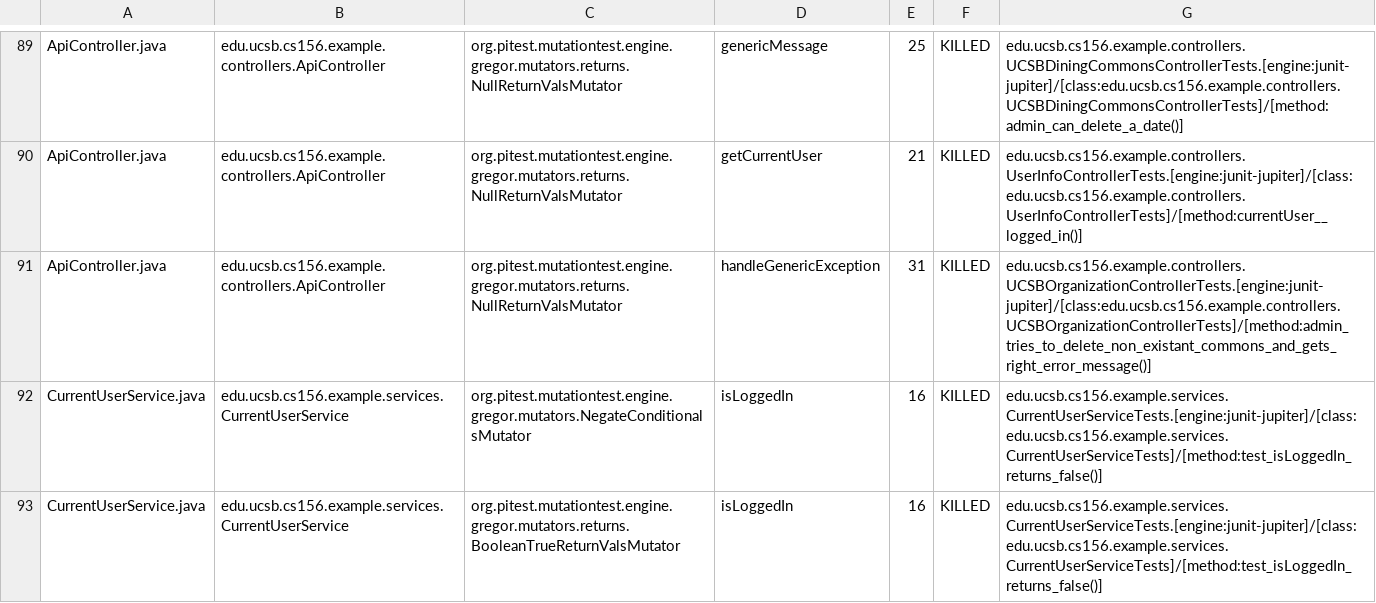
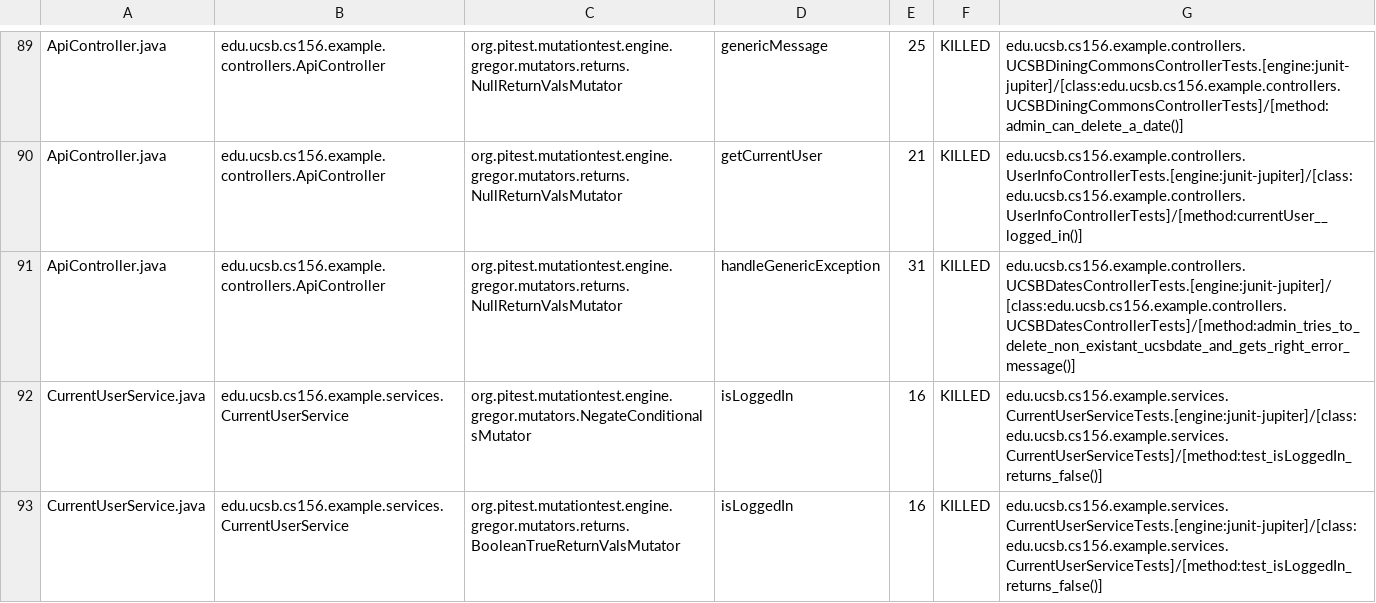
Before and after one commit to ucsb-cs156-f23/team02-f23-7pm-2, a CSV file: prs/73/pitest/mutations.csv, drawn as a sheet; only a part is shown, gaps mark what is left out.

Commit message:
Deploying to gh-pages from @ ucsb-cs156-f23/team02-f23-7pm-2@1985a12f5f6370adfc1d0f2c00d248d21639b064 🚀

```diff
--- a/prs/73/pitest/mutations.csv
+++ b/prs/73/pitest/mutations.csv
@@ -90,3 +90,3 @@ ApiController.java,edu.ucsb.cs156.example.controllers.ApiController,org.pitest.m
 ApiController.java,edu.ucsb.cs156.example.controllers.ApiController,org.pitest.mutationtest.engine.gregor.mutators.returns.NullReturnValsMutator,getCurrentUser,21,KILLED,edu.ucsb.cs156.example.controllers.UserInfoControllerTests.[engine:junit-jupiter]/[class:edu.ucsb.cs156.example.controllers.UserInfoControllerTests]/[method:currentUser__logged_in()]
-ApiController.java,edu.ucsb.cs156.example.controllers.ApiController,org.pitest.mutationtest.engine.gregor.mutators.returns.NullReturnValsMutator,handleGenericException,31,KILLED,edu.ucsb.cs156.example.controllers.UCSBOrganizationControllerTests.[engine:junit-jupiter]/[class:edu.ucsb.cs156.example.controllers.UCSBOrganizationControllerTests]/[method:admin_tries_to_delete_non_existant_commons_and_gets_right_error_message()]
+ApiController.java,edu.ucsb.cs156.example.controllers.ApiController,org.pitest.mutationtest.engine.gregor.mutators.returns.NullReturnValsMutator,handleGenericException,31,KILLED,edu.ucsb.cs156.example.controllers.UCSBDatesControllerTests.[engine:junit-jupiter]/[class:edu.ucsb.cs156.example.controllers.UCSBDatesControllerTests]/[method:admin_tries_to_delete_non_existant_ucsbdate_and_gets_right_error_message()]
 CurrentUserService.java,edu.ucsb.cs156.example.services.CurrentUserService,org.pitest.mutationtest.engine.gregor.mutators.NegateConditionalsMutator,isLoggedIn,16,KILLED,edu.ucsb.cs156.example.services.CurrentUserServiceTests.[engine:junit-jupiter]/[class:edu.ucsb.cs156.example.services.CurrentUserServiceTests]/[method:test_isLoggedIn_returns_false()]
```
Also changed, not shown: 15 other files.
